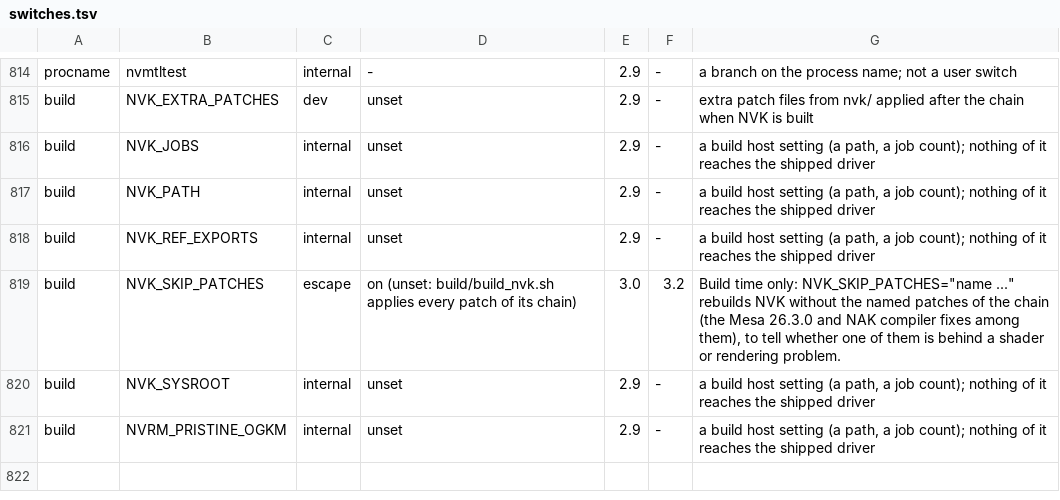
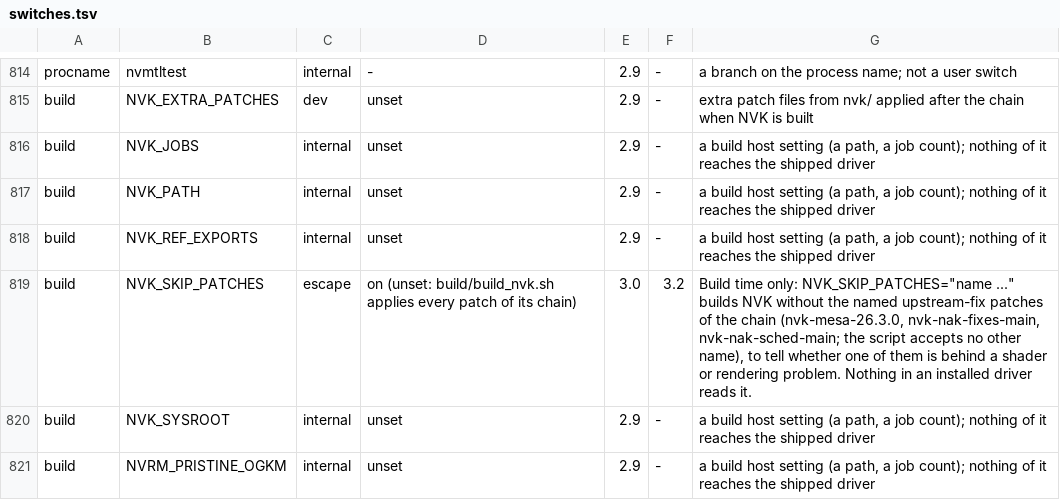
Before and after one commit to TheFormidable/nvidia-macos-driver, a TSV file: tools/switches.tsv, drawn as a sheet; only a part is shown, gaps mark what is left out.

```diff
--- a/tools/switches.tsv
+++ b/tools/switches.tsv
@@ -818,3 +818,3 @@ build	NVK_PATH	internal	unset	2.9	-	a build host setting (a path, a job count);
 build	NVK_REF_EXPORTS	internal	unset	2.9	-	a build host setting (a path, a job count); nothing of it reaches the shipped driver
-build	NVK_SKIP_PATCHES	escape	on (unset: build/build_nvk.sh applies every patch of its chain)	3.0	3.2	Build time only: NVK_SKIP_PATCHES="name ..." rebuilds NVK without the named patches of the chain (the Mesa 26.3.0 and NAK compiler fixes among them), to tell whether one of them is behind a shader or rendering problem.
+build	NVK_SKIP_PATCHES	escape	on (unset: build/build_nvk.sh applies every patch of its chain)	3.0	3.2	Build time only: NVK_SKIP_PATCHES="name ..." builds NVK without the named upstream-fix patches of the chain (nvk-mesa-26.3.0, nvk-nak-fixes-main, nvk-nak-sched-main; the script accepts no other name), to tell whether one of them is behind a shader or rendering problem. Nothing in an installed driver reads it.
 build	NVK_SYSROOT	internal	unset	2.9	-	a build host setting (a path, a job count); nothing of it reaches the shipped driver
```
Also changed, not shown: 1 other file.
